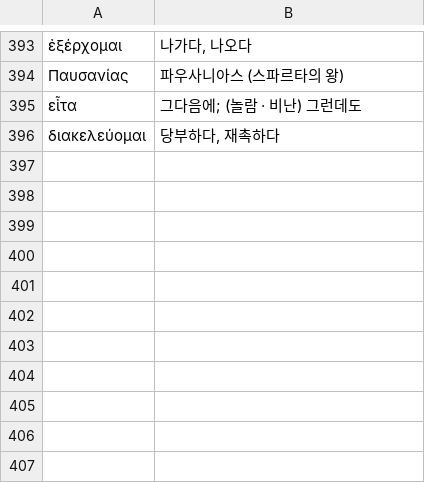
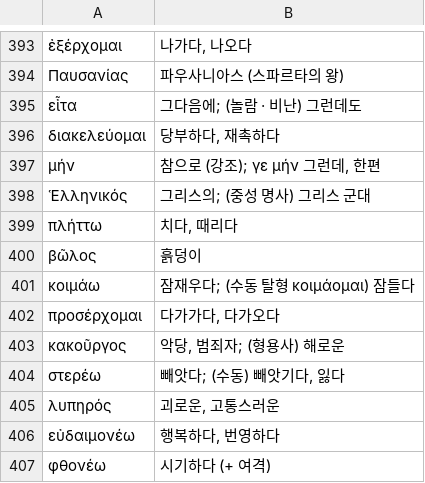
Before and after one commit to allkeybeadeath/Greek, a TSV file: units-src/glossary.tsv, drawn as a sheet; only a part is shown, gaps mark what is left out; the diff names each change by its address in the sheet, - before the commit and + after, or states it on an @@ line.

```diff
--- a/units-src/glossary.tsv
+++ b/units-src/glossary.tsv
+row 397: μήν | 참으로 (강조); γε μήν 그런데, 한편
+row 398: Ἑλληνικός | 그리스의; (중성 명사) 그리스 군대
+row 399: πλήττω | 치다, 때리다
+row 400: βῶλος | 흙덩이
+row 401: κοιμάω | 잠재우다; (수동 탈형 κοιμάομαι) 잠들다
+row 402: προσέρχομαι | 다가가다, 다가오다
+row 403: κακοῦργος | 악당, 범죄자; (형용사) 해로운
+row 404: στερέω | 빼앗다; (수동) 빼앗기다, 잃다
+row 405: λυπηρός | 괴로운, 고통스러운
+row 406: εὐδαιμονέω | 행복하다, 번영하다
+row 407: φθονέω | 시기하다 (+ 여격)
```
Also changed, not shown: 5 other files.
